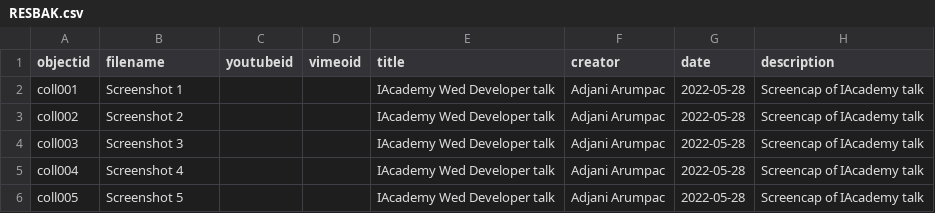
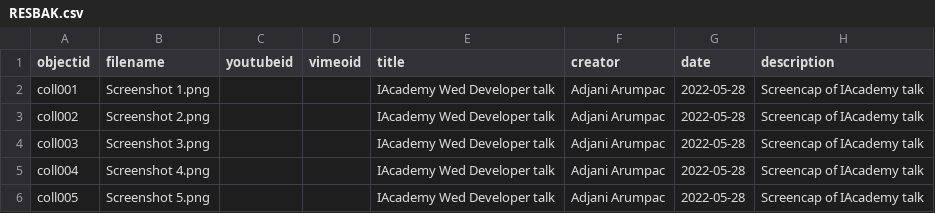
Before and after one commit to SaltwaterCinema/RESBAKTEST, a CSV file: _data/RESBAK.csv, drawn as a sheet; only a part is shown; the diff names each change by its address in the sheet, - before the commit and + after, or states it on an @@ line.

Commit message:
Update RESBAK.csv

```diff
--- a/_data/RESBAK.csv
+++ b/_data/RESBAK.csv
-B2 (filename): Screenshot 1
+B2 (filename): Screenshot 1.png
-B3 (filename): Screenshot 2
+B3 (filename): Screenshot 2.png
-B4 (filename): Screenshot 3
+B4 (filename): Screenshot 3.png
-B5 (filename): Screenshot 4
+B5 (filename): Screenshot 4.png
-B6 (filename): Screenshot 5
+B6 (filename): Screenshot 5.png
```
